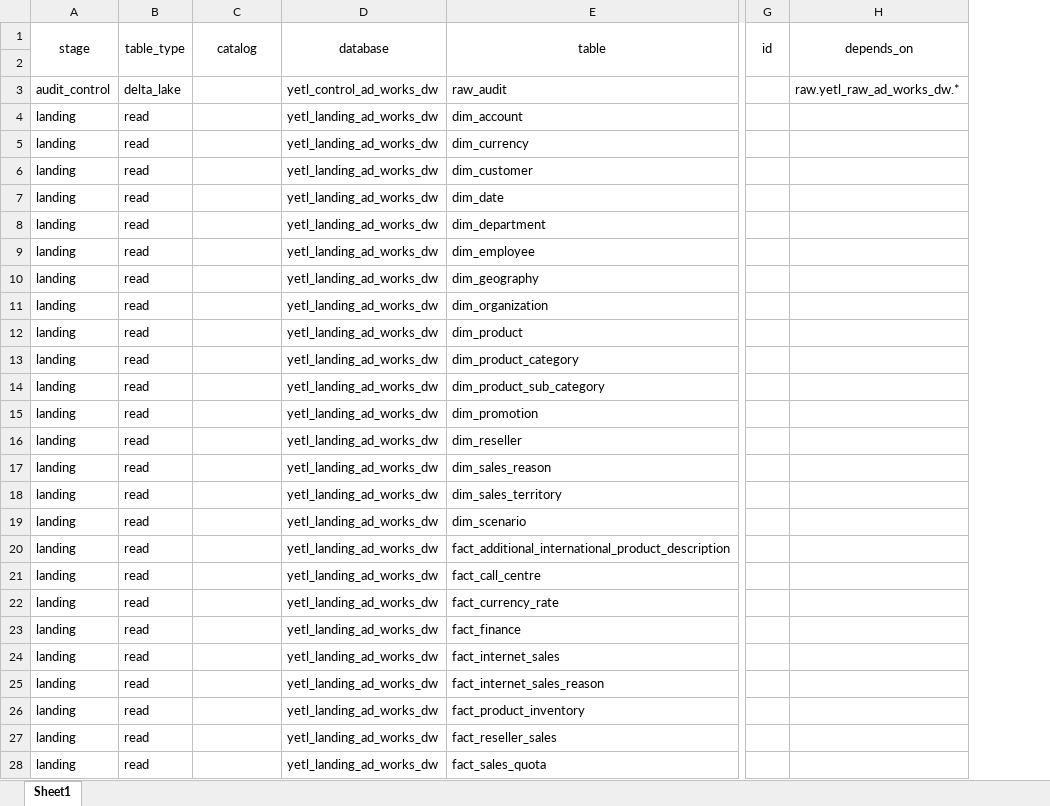
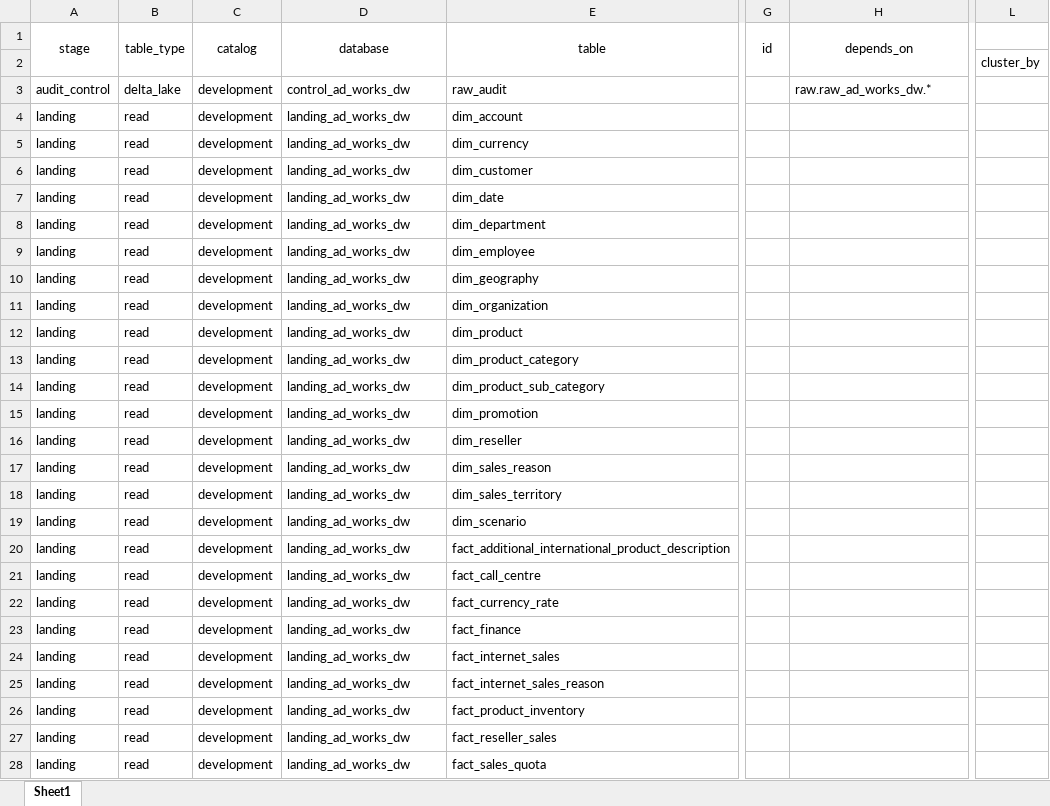
Before and after one commit to sibytes/databricks-patterns, an Excel workbook: ad_works_dw/pipelines/tables.xlsx, sheet Sheet1, drawn as a sheet; only a part is shown, gaps mark what is left out; values as stored, in another font and other column widths than the file's, no borders; the diff covers the shown part only; the diff names each change by its address in the sheet, - before the commit and + after, or states it on an @@ line.

Commit message:
catalog migration

```diff
--- a/ad_works_dw/pipelines/tables.xlsx (sheet Sheet1)
+++ b/ad_works_dw/pipelines/tables.xlsx (sheet Sheet1)
+column L, row 2: cluster_by
-C3:C28 (catalog): (empty)
+C3:C28 (catalog): development
-D3 (database): yetl_control_ad_works_dw
+D3 (database): control_ad_works_dw
-H3 (depends_on): raw.yetl_raw_ad_works_dw.*
+H3 (depends_on): raw.raw_ad_works_dw.*
-D4:D28 (database): yetl_landing_ad_works_dw
+D4:D28 (database): landing_ad_works_dw
```
Also changed, not shown: 80 edited cells elsewhere in this sheet, 1 other file.
